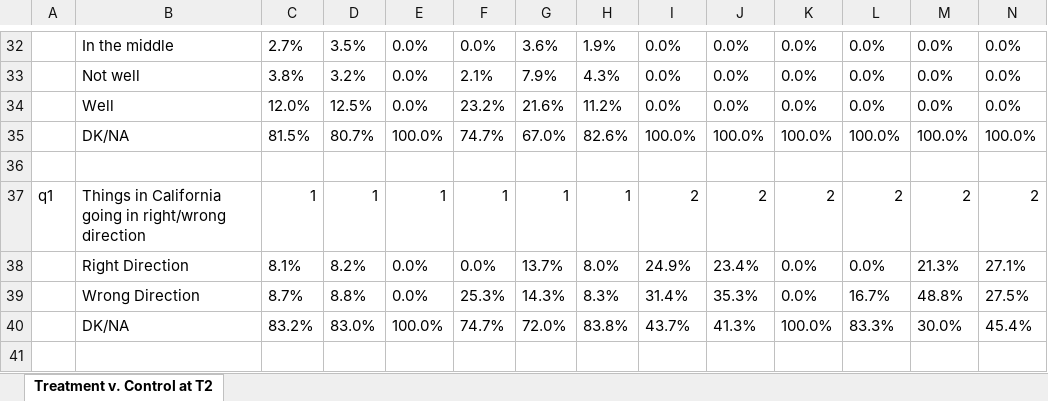
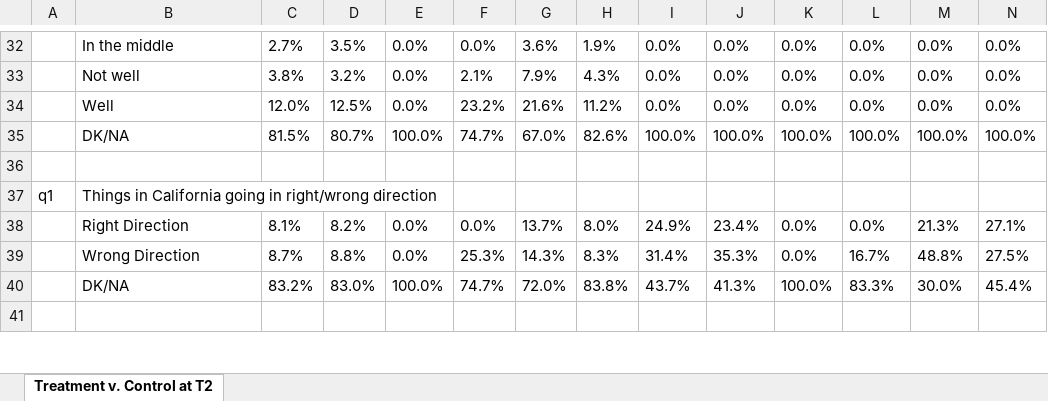
Before and after one commit to WilloughbyWinograd/DeliberativePolling, an Excel workbook: Tables - ordinal - Treatment v. Control at T2 - weight_a.xlsx, sheet Treatment v. Control at T2, drawn as a sheet; only a part is shown, gaps mark what is left out; values as stored, in another font and other column widths than the file's, no borders; removed rows and columns are numbered as before the commit, all else as after; rows hold the shown columns only; the diff covers the shown part only; the diff names each change by its address in the sheet, - before the commit and + after, or states it on an @@ line.

```diff
--- a/Tables - ordinal - Treatment v. Control at T2 - weight_a.xlsx (sheet Treatment v. Control at T2)
+++ b/Tables - ordinal - Treatment v. Control at T2 - weight_a.xlsx (sheet Treatment v. Control at T2)
-row 37: q1 | Things in California going in right/wrong direction | 1 | 1 | 1 | 1 | 1 | 1 | 2 | 2 | 2 | 2 | 2 | 2
+row 37: q1 | Things in California going in right/wrong direction
```
Also changed, not shown: 13 added rows and 13 removed rows elsewhere in this sheet, Tables - ordinal - Control at T1 v. T2 - weight_a.xlsx, Tables - ordinal - Treatment at T1 v. Control at T2 - weight_a.xlsx, 10 other files.
